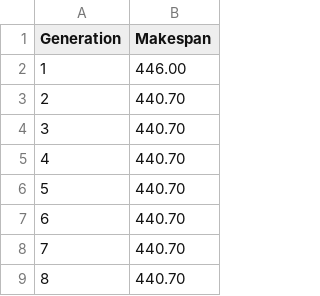
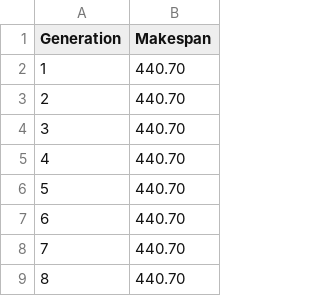
Before and after one commit to lizard045/Final_Algorithm, a CSV file: n4_04.dag.convergence.csv, drawn as a sheet; only a part is shown; the shorter side is filled out with more unchanged rows; removed rows and columns are numbered as before the commit, all else as after; the diff covers the shown part only; the diff names each change by its address in the sheet, - before the commit and + after, or states it on an @@ line.

```diff
--- a/n4_04.dag.convergence.csv
+++ b/n4_04.dag.convergence.csv
-row 2: 1 | 446.00
@@ column A (Generation) renumbered between rows 2 and 32 @@
```
Also changed, not shown: 56 added rows elsewhere in this file, n4_00.dag.convergence.csv, n4_02.dag.convergence.csv, 11 other files.
